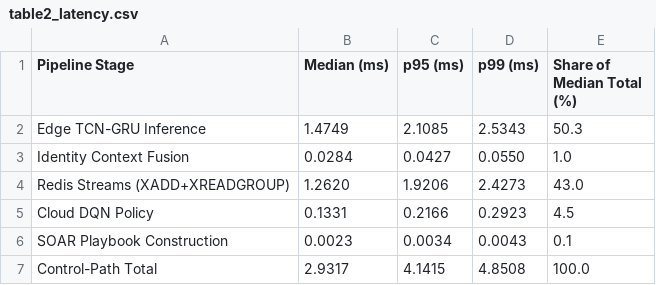
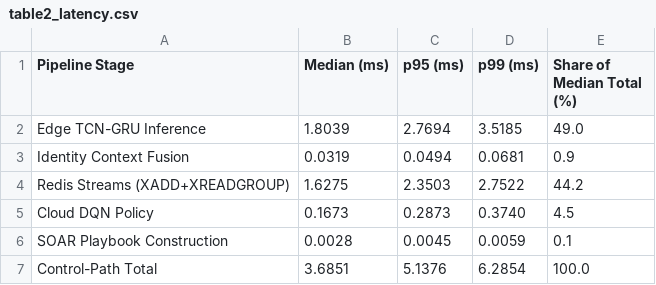
Before and after one commit to thtcsec/icai-fai2026, a CSV file: AI-Native-Security-Platform/results/table2_latency.csv, drawn as a sheet.

```diff
--- a/AI-Native-Security-Platform/results/table2_latency.csv
+++ b/AI-Native-Security-Platform/results/table2_latency.csv
@@ -1,7 +1,7 @@
 Pipeline Stage,Median (ms),p95 (ms),p99 (ms),Share of Median Total (%)
-Edge TCN-GRU Inference,1.4749,2.1085,2.5343,50.3
-Identity Context Fusion,0.0284,0.0427,0.0550,1.0
-Redis Streams (XADD+XREADGROUP),1.2620,1.9206,2.4273,43.0
-Cloud DQN Policy,0.1331,0.2166,0.2923,4.5
-SOAR Playbook Construction,0.0023,0.0034,0.0043,0.1
-Control-Path Total,2.9317,4.1415,4.8508,100.0
+Edge TCN-GRU Inference,1.8039,2.7694,3.5185,49.0
+Identity Context Fusion,0.0319,0.0494,0.0681,0.9
+Redis Streams (XADD+XREADGROUP),1.6275,2.3503,2.7522,44.2
+Cloud DQN Policy,0.1673,0.2873,0.3740,4.5
+SOAR Playbook Construction,0.0028,0.0045,0.0059,0.1
+Control-Path Total,3.6851,5.1376,6.2854,100.0
```
Also changed, not shown: 10 other files.
